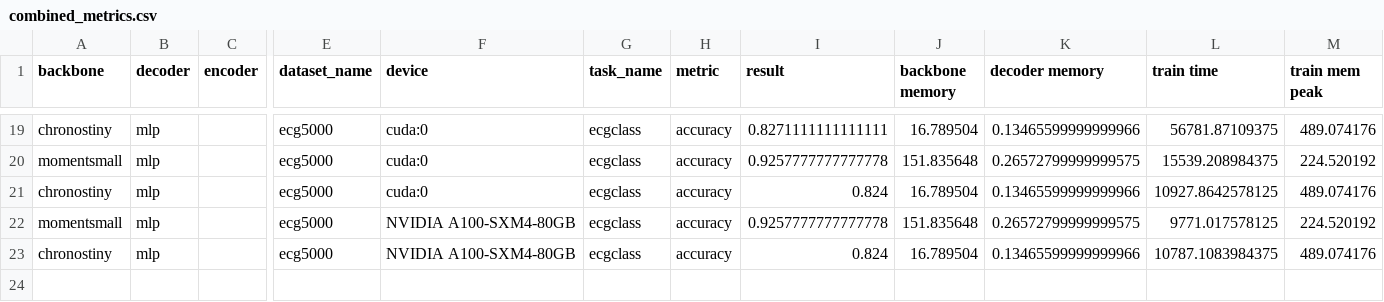
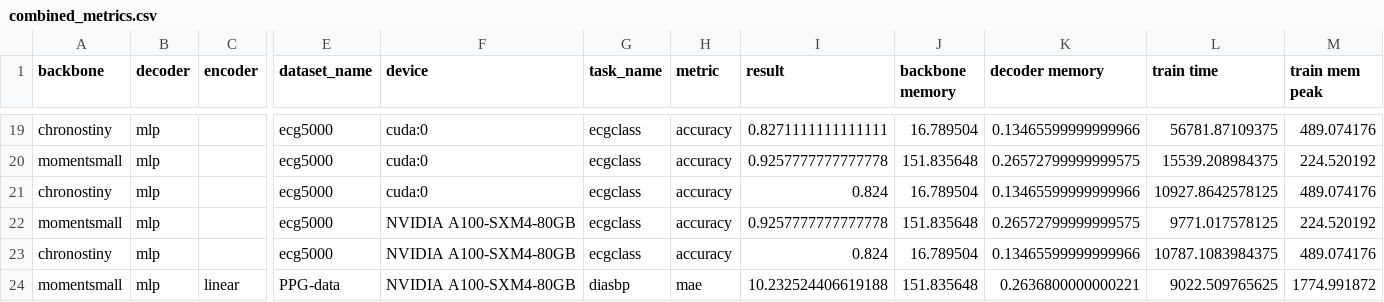
Before and after one commit to umassos/FMTK, a CSV file: experiments/run_all/combined_metrics.csv, drawn as a sheet; only a part is shown, gaps mark what is left out; rows hold the shown columns only; the diff names each change by its address in the sheet, - before the commit and + after, or states it on an @@ line.

Commit message:
encoder fix when there is decoder as mlp

```diff
--- a/experiments/run_all/combined_metrics.csv
+++ b/experiments/run_all/combined_metrics.csv
+row 24: momentsmall | mlp | linear | PPG-data | NVIDIA A100-SXM4-80GB | diasbp | mae | 10.232524406619188 | 151.835648 | 0.2636800000000221 | 9022.509765625 | 1774.991872
```
Also changed, not shown: 3 other files.
